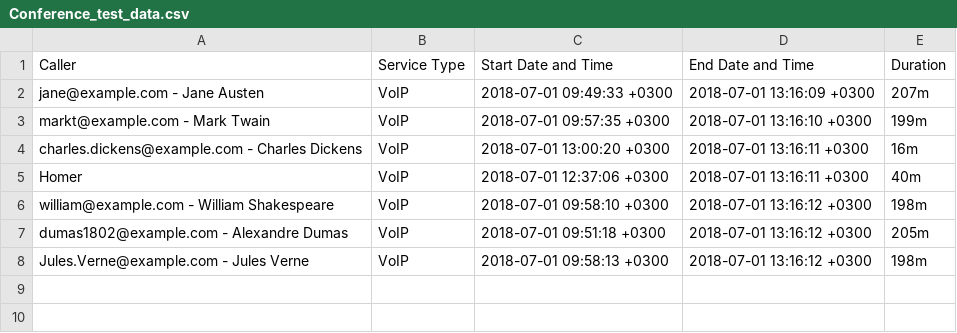
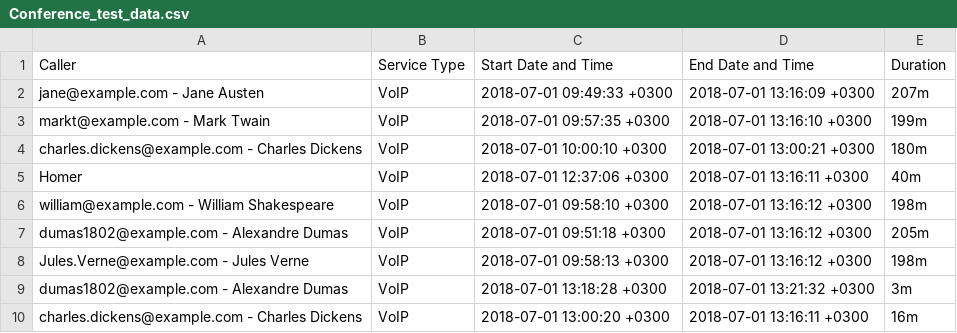
Before and after one commit to natenka/100-days-of-Python, a CSV file: talkpython-100-days/day006/Conference_test_data.csv, drawn as a sheet.

```diff
--- a/talkpython-100-days/day006/Conference_test_data.csv
+++ b/talkpython-100-days/day006/Conference_test_data.csv
@@ -3,3 +3,3 @@ jane@example.com - Jane Austen,VoIP,2018-07-01 09:49:33 +0300,2018-07-01 13:16:0
 markt@example.com - Mark Twain,VoIP,2018-07-01 09:57:35 +0300,2018-07-01 13:16:10 +0300,199m
-charles.dickens@example.com - Charles Dickens,VoIP,2018-07-01 13:00:20 +0300,2018-07-01 13:16:11 +0300,16m
+charles.dickens@example.com - Charles Dickens,VoIP,2018-07-01 10:00:10 +0300,2018-07-01 13:00:21 +0300,180m
 Homer,VoIP,2018-07-01 12:37:06 +0300,2018-07-01 13:16:11 +0300,40m
@@ -8 +8,3 @@ dumas1802@example.com - Alexandre Dumas,VoIP,2018-07-01 09:51:18 +0300,2018-07-0
 Jules.Verne@example.com - Jules Verne,VoIP,2018-07-01 09:58:13 +0300,2018-07-01 13:16:12 +0300,198m
+dumas1802@example.com - Alexandre Dumas,VoIP,2018-07-01 13:18:28 +0300,2018-07-01 13:21:32 +0300,3m
+charles.dickens@example.com - Charles Dickens,VoIP,2018-07-01 13:00:20 +0300,2018-07-01 13:16:11 +0300,16m
```
Also changed, not shown: 1 other file.
